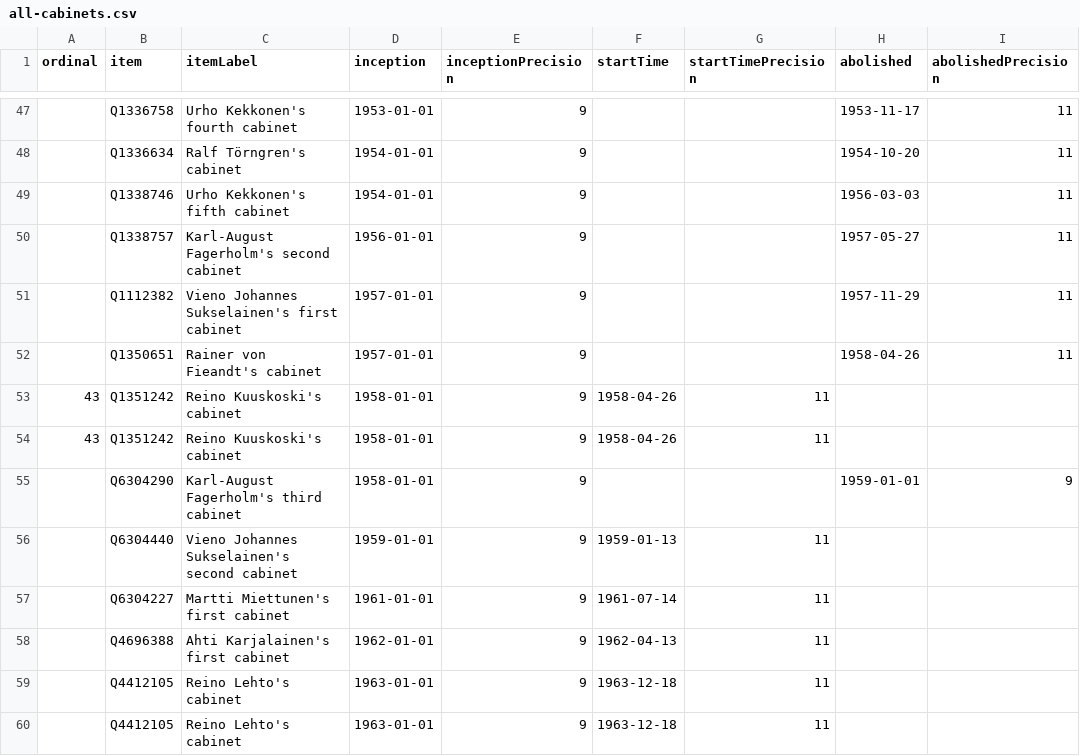
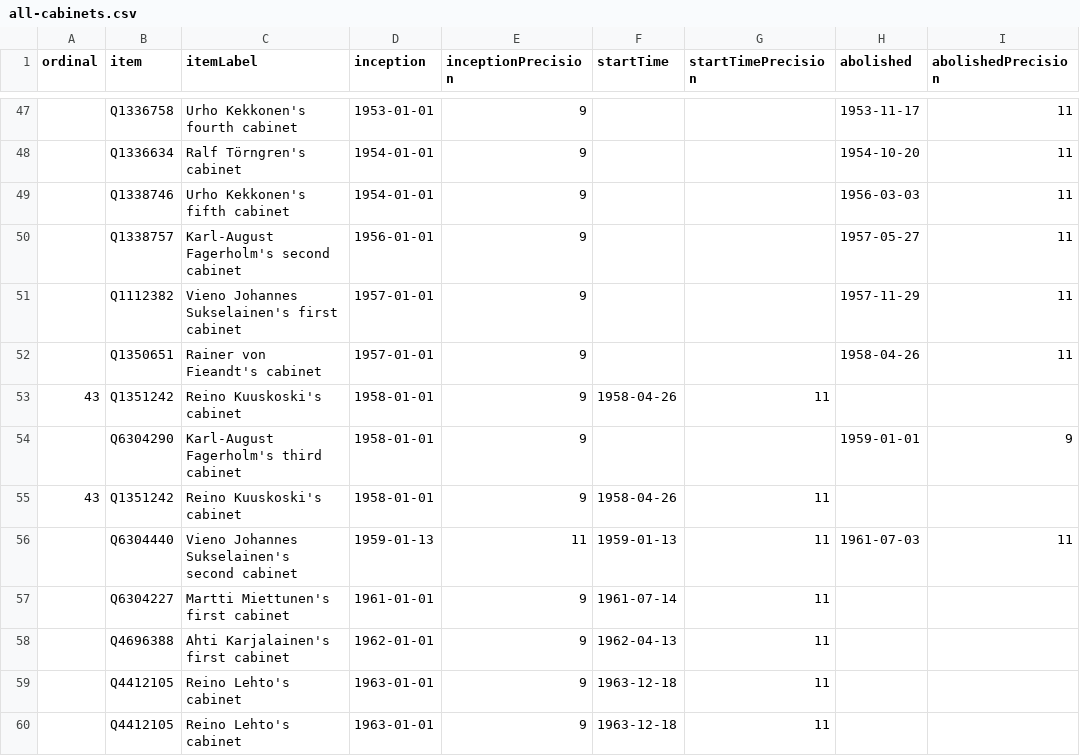
Before and after one commit to every-politician-scrapers/finland-cabinet, a CSV file: wikidata/results/all-cabinets.csv, drawn as a sheet; only a part is shown, gaps mark what is left out; the diff names each change by its address in the sheet, - before the commit and + after, or states it on an @@ line.

Commit message:
PCB update

```diff
--- a/wikidata/results/all-cabinets.csv
+++ b/wikidata/results/all-cabinets.csv
@@ row 55 moved to row 54: Q6304290 @@
-D56 (inception): 1959-01-01
+D56 (inception): 1959-01-13
-E56 (inceptionPrecision): 9
+E56 (inceptionPrecision): 11
-H56 (abolished): (empty)
+H56 (abolished): 1961-07-03
-I56 (abolishedPrecision): (empty)
+I56 (abolishedPrecision): 11
```
